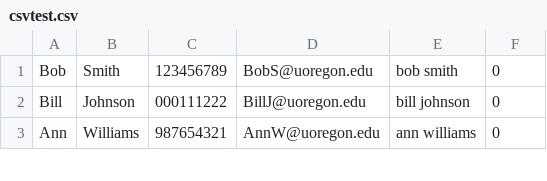
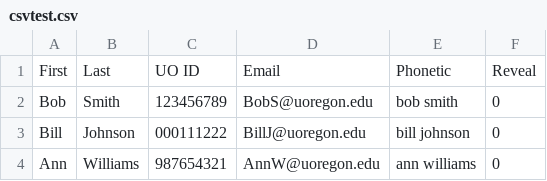
Before and after one commit to ryangurn/group1, a CSV file: csvtest.csv, drawn as a sheet; only a part is shown; the diff names each change by its address in the sheet, - before the commit and + after, or states it on an @@ line.

Commit message:
added column names

```diff
--- a/csvtest.csv
+++ b/csvtest.csv
+row 1: First | Last | UO ID | Email | Phonetic | Reveal
```
Also changed, not shown: tsvtest.tsv, 4 other files.
